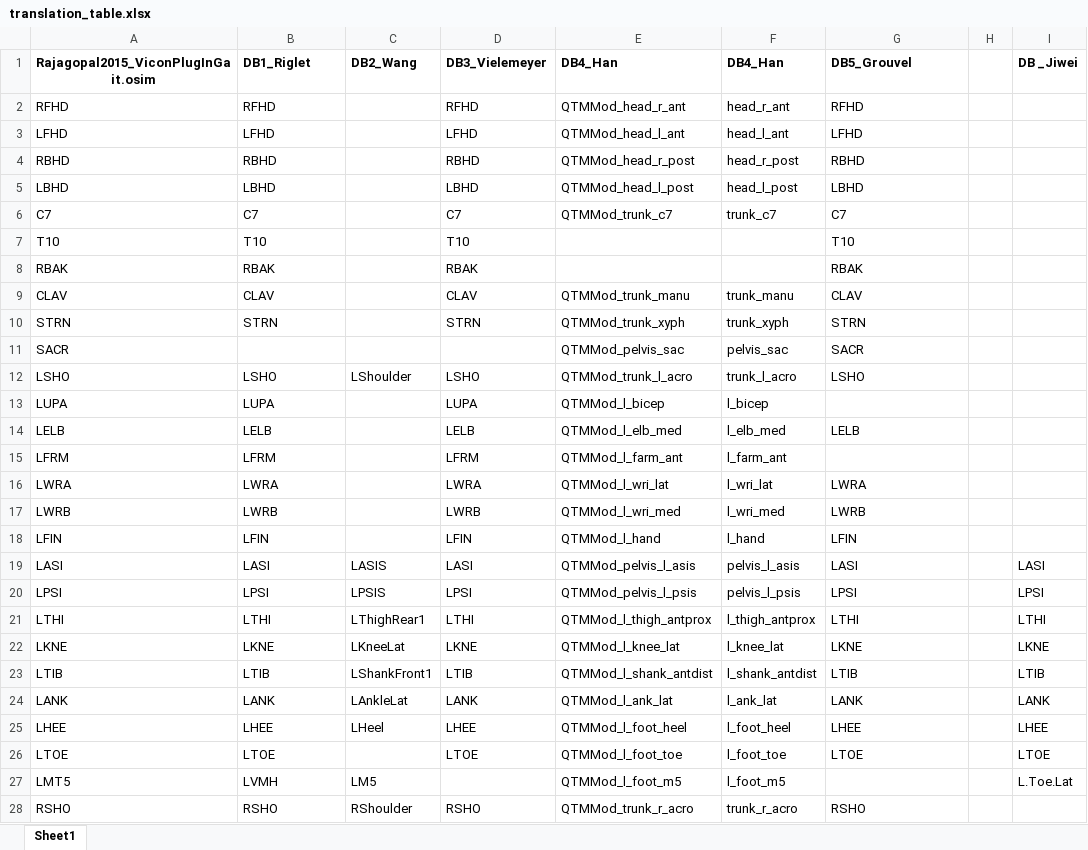
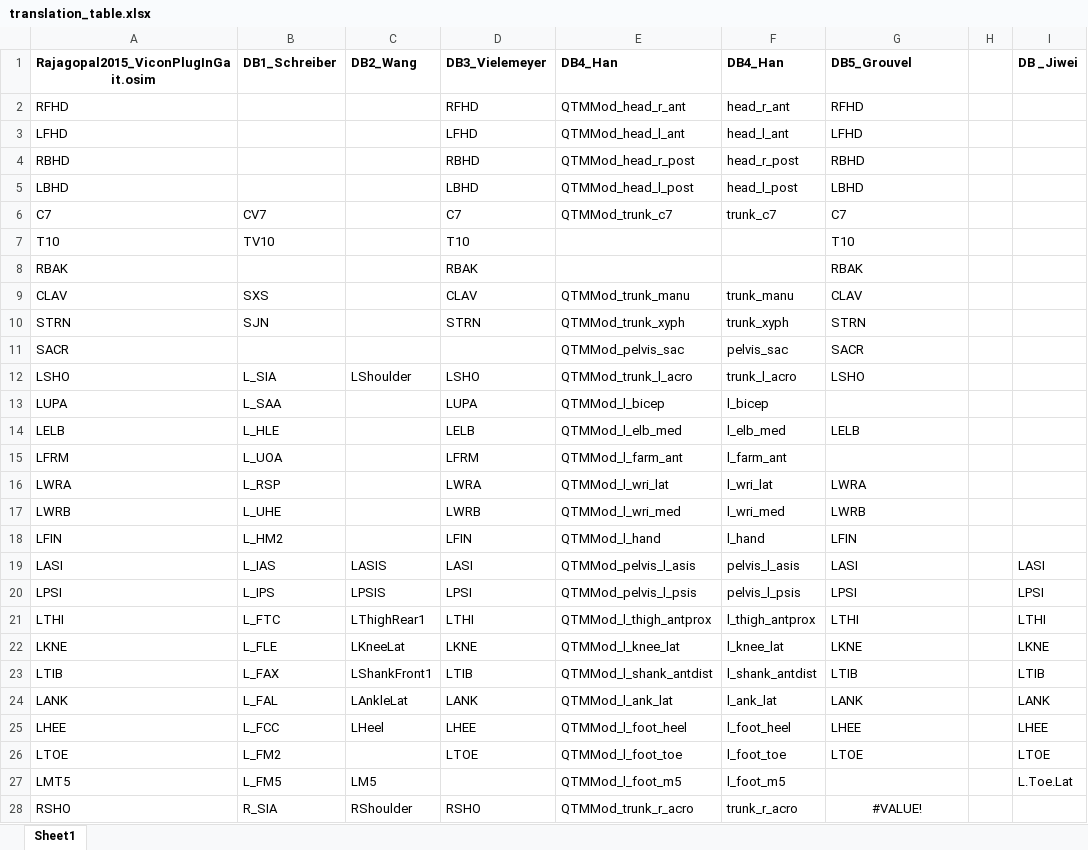
Before and after one commit to perlasqr/TeamProject_BioMAC, an Excel workbook: data/translation_table.xlsx, sheet Sheet1, drawn as a sheet; only a part is shown; values as stored, in another font and other column widths than the file's, no borders; the diff covers the shown part only; the diff names each change by its address in the sheet, - before the commit and + after, or states it on an @@ line.

Commit message:
The translation table is filled with new dataset markers

```diff
--- a/data/translation_table.xlsx (sheet Sheet1)
+++ b/data/translation_table.xlsx (sheet Sheet1)
-B1: DB1_Riglet
+B1: DB1_Schreiber
-B2 (DB1_Schreiber): RFHD
+B2 (DB1_Schreiber): (empty)
-B3 (DB1_Schreiber): LFHD
+B3 (DB1_Schreiber): (empty)
-B4 (DB1_Schreiber): RBHD
+B4 (DB1_Schreiber): (empty)
-B5 (DB1_Schreiber): LBHD
+B5 (DB1_Schreiber): (empty)
-B6 (DB1_Schreiber): C7
+B6 (DB1_Schreiber): CV7
-B7 (DB1_Schreiber): T10
+B7 (DB1_Schreiber): TV10
-B8 (DB1_Schreiber): RBAK
+B8 (DB1_Schreiber): (empty)
-B9 (DB1_Schreiber): CLAV
+B9 (DB1_Schreiber): SXS
-B10 (DB1_Schreiber): STRN
+B10 (DB1_Schreiber): SJN
-B12 (DB1_Schreiber): LSHO
+B12 (DB1_Schreiber): L_SIA
-B13 (DB1_Schreiber): LUPA
+B13 (DB1_Schreiber): L_SAA
-B14 (DB1_Schreiber): LELB
+B14 (DB1_Schreiber): L_HLE
-B15 (DB1_Schreiber): LFRM
+B15 (DB1_Schreiber): L_UOA
-B16 (DB1_Schreiber): LWRA
+B16 (DB1_Schreiber): L_RSP
-B17 (DB1_Schreiber): LWRB
+B17 (DB1_Schreiber): L_UHE
-B18 (DB1_Schreiber): LFIN
+B18 (DB1_Schreiber): L_HM2
-B19 (DB1_Schreiber): LASI
+B19 (DB1_Schreiber): L_IAS
-B20 (DB1_Schreiber): LPSI
+B20 (DB1_Schreiber): L_IPS
-B21 (DB1_Schreiber): LTHI
+B21 (DB1_Schreiber): L_FTC
-B22 (DB1_Schreiber): LKNE
+B22 (DB1_Schreiber): L_FLE
-B23 (DB1_Schreiber): LTIB
+B23 (DB1_Schreiber): L_FAX
-B24 (DB1_Schreiber): LANK
+B24 (DB1_Schreiber): L_FAL
-B25 (DB1_Schreiber): LHEE
+B25 (DB1_Schreiber): L_FCC
-B26 (DB1_Schreiber): LTOE
+B26 (DB1_Schreiber): L_FM2
-B27 (DB1_Schreiber): LVMH
+B27 (DB1_Schreiber): L_FM5
-B28 (DB1_Schreiber): RSHO
+B28 (DB1_Schreiber): R_SIA
-G28 (DB5_Grouvel): RSHO
+G28 (DB5_Grouvel): #VALUE!
-G28 alignment: left
+G28 alignment: center
```
Also changed, not shown: 15 edited cells elsewhere in this sheet.
